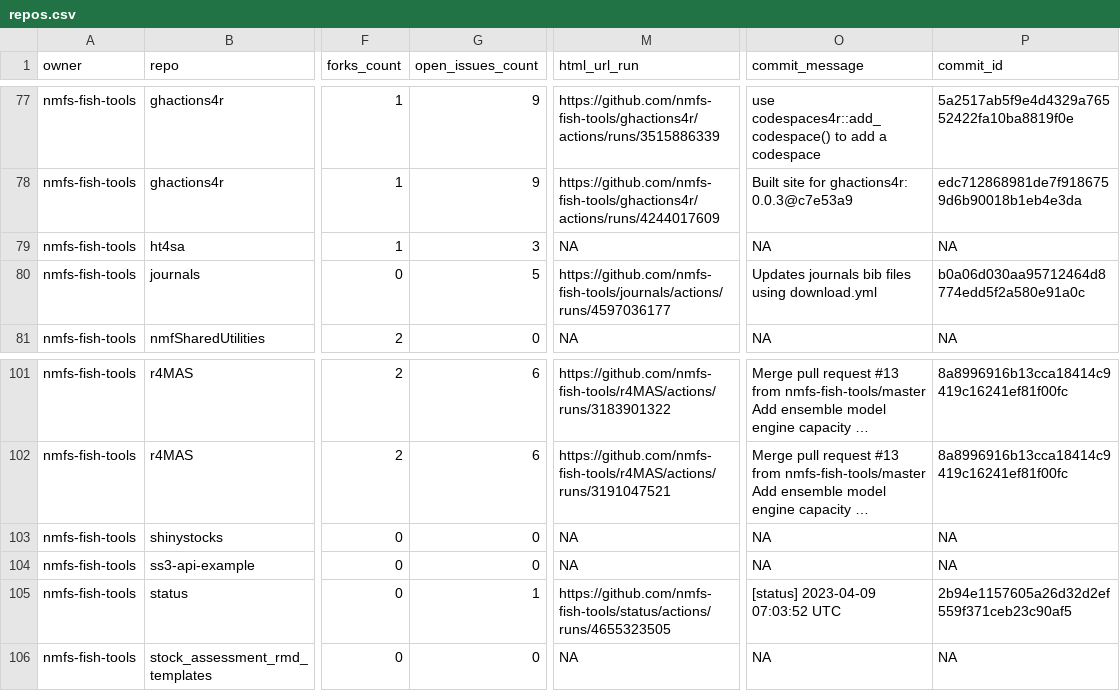
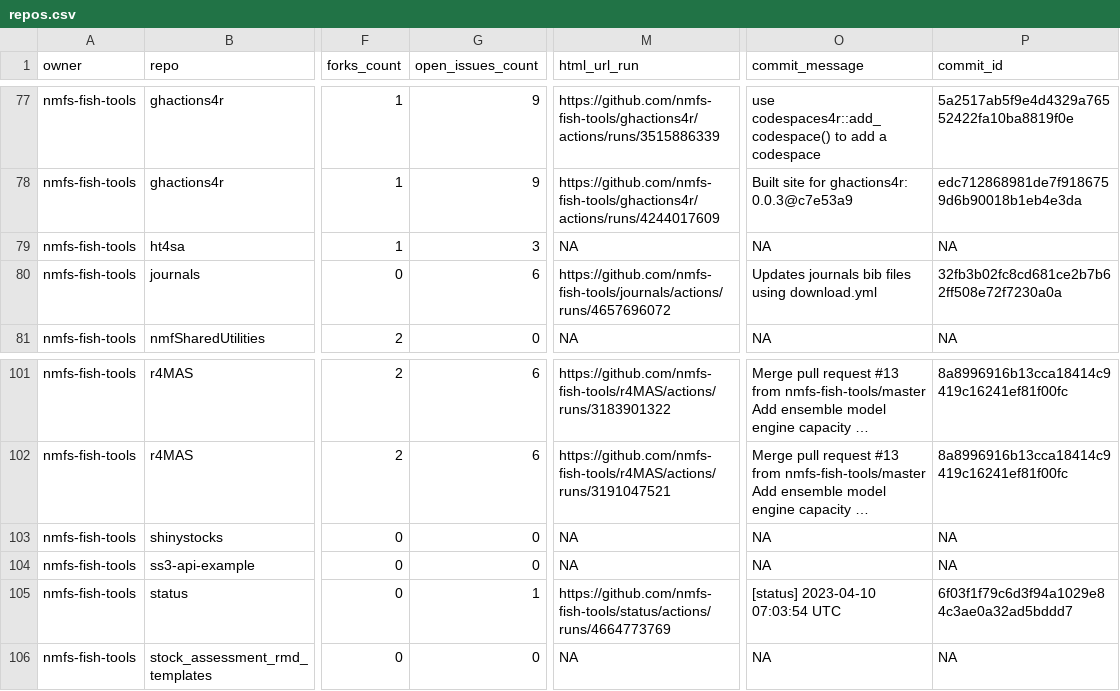
Before and after one commit to nmfs-ost/FIT-status, a CSV file: repos.csv, drawn as a sheet; only a part is shown, gaps mark what is left out; long unchanged cells end in …; the diff names each change by its address in the sheet, - before the commit and + after, or states it on an @@ line.

```diff
--- a/repos.csv
+++ b/repos.csv
-G80 (open_issues_count): 5
+G80 (open_issues_count): 6
-M80 (html_url_run): https://github.com/nmfs-fish-tools/journals/actions/runs/4597036177
+M80 (html_url_run): https://github.com/nmfs-fish-tools/journals/actions/runs/4657696072
-P80 (commit_id): b0a06d030aa95712464d8774edd5f2a580e91a0c
+P80 (commit_id): 32fb3b02fc8cd681ce2b7b62ff508e72f7230a0a
-M105 (html_url_run): https://github.com/nmfs-fish-tools/status/actions/runs/4655323505
+M105 (html_url_run): https://github.com/nmfs-fish-tools/status/actions/runs/4664773769
-O105 (commit_message): [status] 2023-04-09 07:03:52 UTC
+O105 (commit_message): [status] 2023-04-10 07:03:54 UTC
-P105 (commit_id): 2b94e1157605a26d32d2ef559f371ceb23c90af5
+P105 (commit_id): 6f03f1f79c6d3f94a1029e84c3ae0a32ad5bddd7
```
Also changed, not shown: 1 other file.
